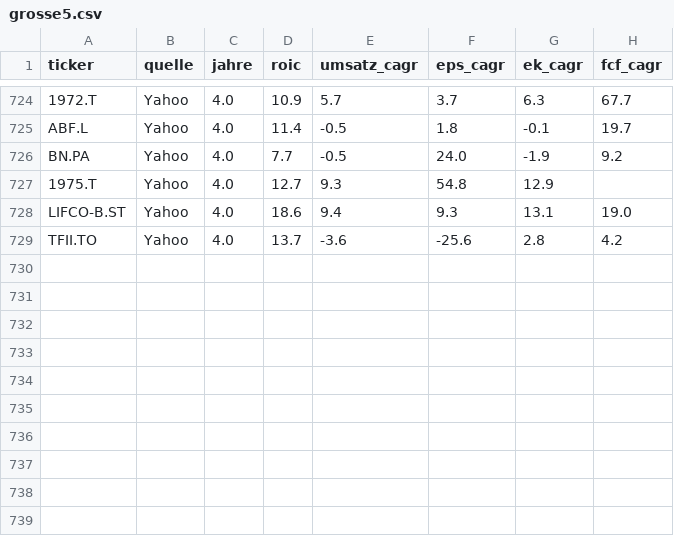
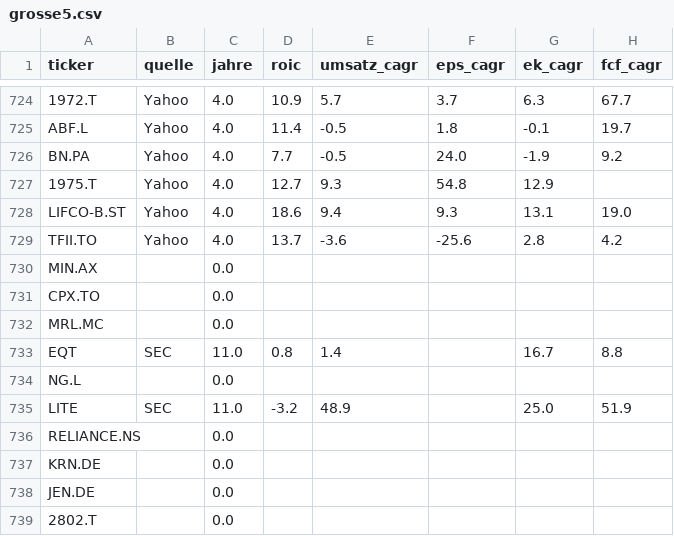
Before and after one commit to JNstocks/screener, a CSV file: daten/grosse5.csv, drawn as a sheet; only a part is shown, gaps mark what is left out.

```diff
--- a/daten/grosse5.csv
+++ b/daten/grosse5.csv
@@ -729 +729,11 @@ LIFCO-B.ST,Yahoo,4.0,18.6,9.4,9.3,13.1,19.0
 TFII.TO,Yahoo,4.0,13.7,-3.6,-25.6,2.8,4.2
+MIN.AX,,0.0,,,,,
+CPX.TO,,0.0,,,,,
+MRL.MC,,0.0,,,,,
+EQT,SEC,11.0,0.8,1.4,,16.7,8.8
+NG.L,,0.0,,,,,
+LITE,SEC,11.0,-3.2,48.9,,25.0,51.9
+RELIANCE.NS,,0.0,,,,,
+KRN.DE,,0.0,,,,,
+JEN.DE,,0.0,,,,,
+2802.T,,0.0,,,,,
```
Also changed, not shown: daten/kennzahlen.csv, daten/stammdaten.csv, 2 other files.
